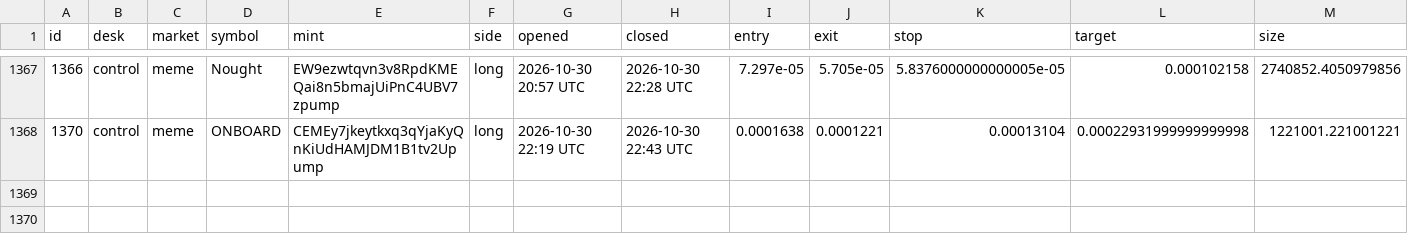
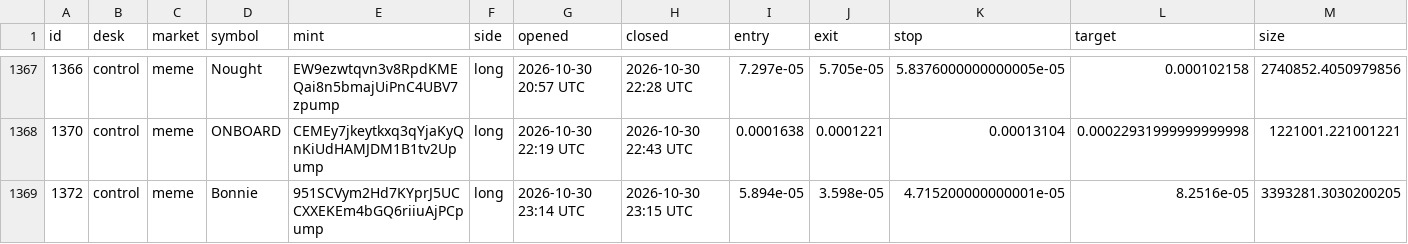
Before and after one commit to alhaddadsaid/lawahlawah, a CSV file: agents/trades.csv, drawn as a sheet; only a part is shown, gaps mark what is left out; rows hold the shown columns only; the diff names each change by its address in the sheet, - before the commit and + after, or states it on an @@ line.

Commit message:
agent desk update

```diff
--- a/agents/trades.csv
+++ b/agents/trades.csv
+row 1369: 1372 | control | meme | Bonnie | 951SCVym2Hd7KYprJ5UCCXXEKEm4bGQ6riiuAjPCpump | long | 2026-10-30 23:14 UTC | 2026-10-30 23:15 UTC | 5.894e-05 | 3.598e-05 | 4.715200000000001e-05 | 8.2516e-05 | 3393281.3030200205
```
Also changed, not shown: 3 other files.
